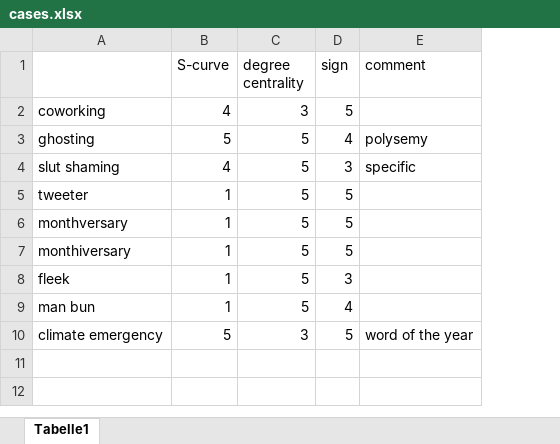
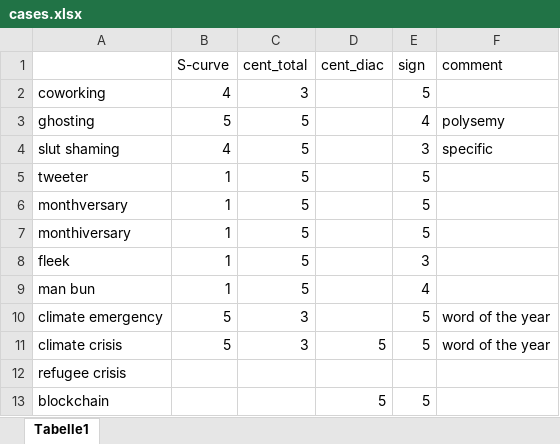
Before and after one commit to wuqui/sna, an Excel workbook: cases.xlsx, sheet Tabelle1, drawn as a sheet; values as stored, in another font and other column widths than the file's, no borders; the diff names each change by its address in the sheet, - before the commit and + after, or states it on an @@ line.

```diff
--- a/cases.xlsx (sheet Tabelle1)
+++ b/cases.xlsx (sheet Tabelle1)
+column D (cent_diac), empty
-C1: degree centrality
+C1: cent_total
+row 11: climate crisis | 5 | 3 | 5 | 5 | word of the year
+row 12: refugee crisis
+row 13: blockchain |  |  | 5 | 5
```
Also changed, not shown: lemmas.xlsx, 6 other files.
